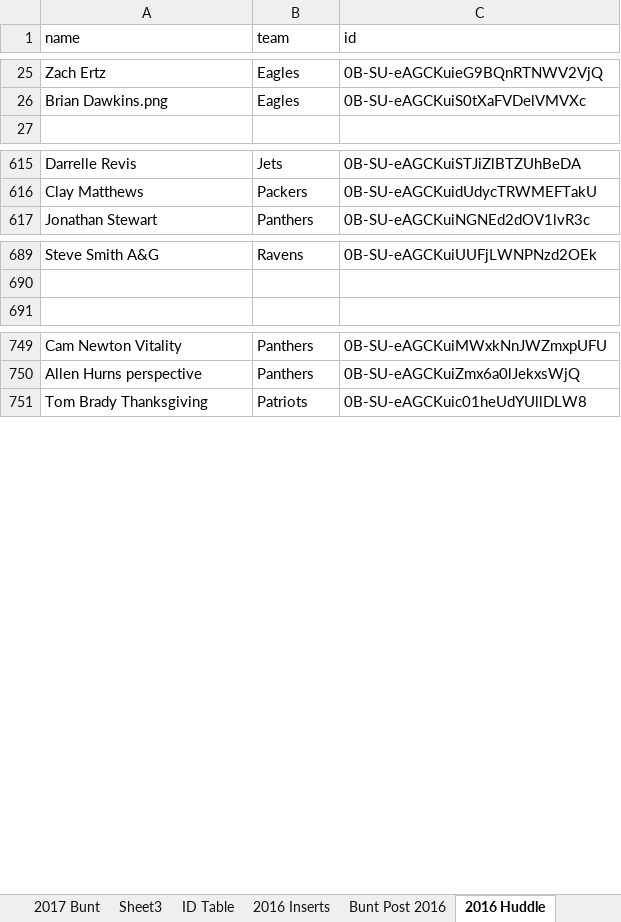
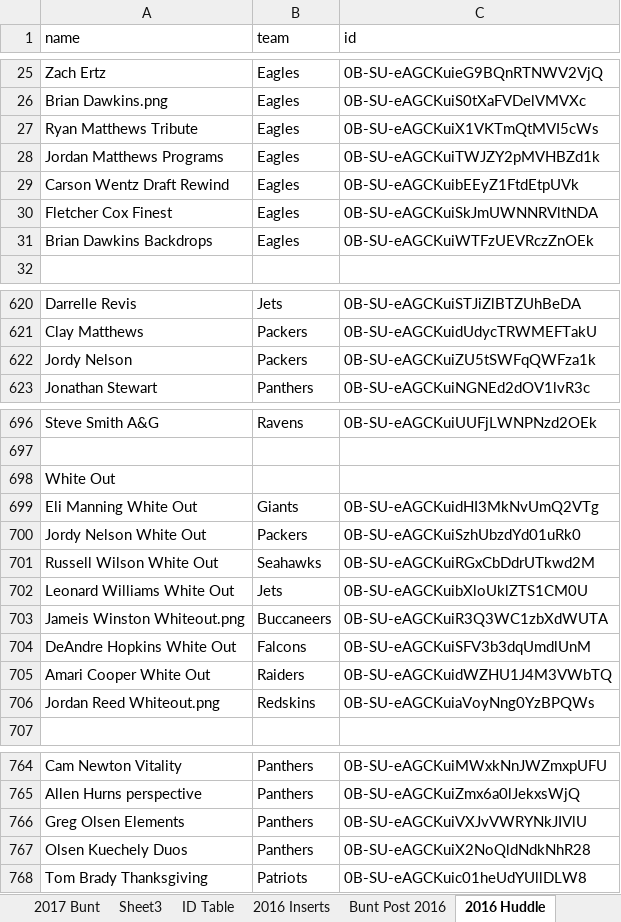
Before and after one commit to Wolfbane50/myApp, an Excel workbook: buntseries2.xlsx, sheet 2016 Huddle, drawn as a sheet; only a part is shown, gaps mark what is left out; values as stored, in another font and other column widths than the file's, no borders; the diff covers the shown part only; the diff names each change by its address in the sheet, - before the commit and + after, or states it on an @@ line.

```diff
--- a/buntseries2.xlsx (sheet 2016 Huddle)
+++ b/buntseries2.xlsx (sheet 2016 Huddle)
+row 27: Ryan Matthews Tribute | Eagles | 0B-SU-eAGCKuiX1VKTmQtMVI5cWs
+row 28: Jordan Matthews Programs | Eagles | 0B-SU-eAGCKuiTWJZY2pMVHBZd1k
+row 29: Carson Wentz Draft Rewind | Eagles | 0B-SU-eAGCKuibEEyZ1FtdEtpUVk
+row 30: Fletcher Cox Finest | Eagles | 0B-SU-eAGCKuiSkJmUWNNRVltNDA
+row 31: Brian Dawkins Backdrops | Eagles | 0B-SU-eAGCKuiWTFzUEVRczZnOEk
+row 622: Jordy Nelson | Packers | 0B-SU-eAGCKuiZU5tSWFqQWFza1k
+row 698: White Out
+row 699: Eli Manning White Out | Giants | 0B-SU-eAGCKuidHI3MkNvUmQ2VTg
+row 700: Jordy Nelson White Out | Packers | 0B-SU-eAGCKuiSzhUbzdYd01uRk0
+row 701: Russell Wilson White Out | Seahawks | 0B-SU-eAGCKuiRGxCbDdrUTkwd2M
+row 702: Leonard Williams White Out | Jets | 0B-SU-eAGCKuibXloUklZTS1CM0U
@@ row 706 moved to row 703: Jameis Winston Whiteout.png @@
@@ row 738 moved to row 704: DeAndre Hopkins White Out @@
@@ row 761 moved to row 705: Amari Cooper White Out @@
@@ row 769 moved to row 706: Jordan Reed Whiteout.png @@
+row 766: Greg Olsen Elements | Panthers | 0B-SU-eAGCKuiVXJvVWRYNkJIVlU
+row 767: Olsen Kuechely Duos | Panthers | 0B-SU-eAGCKuiX2NoQldNdkNhR28
```
Also changed, not shown: 2 added rows elsewhere in this sheet, sheet 2017 Bunt, 11 other files.
